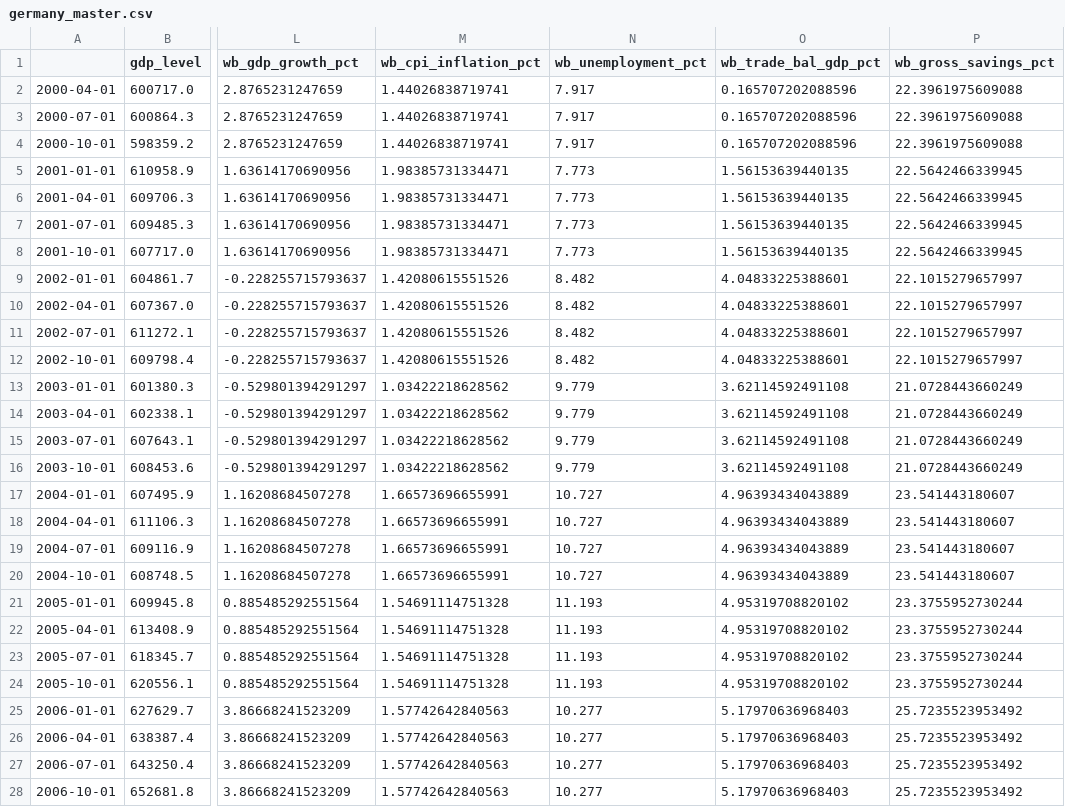
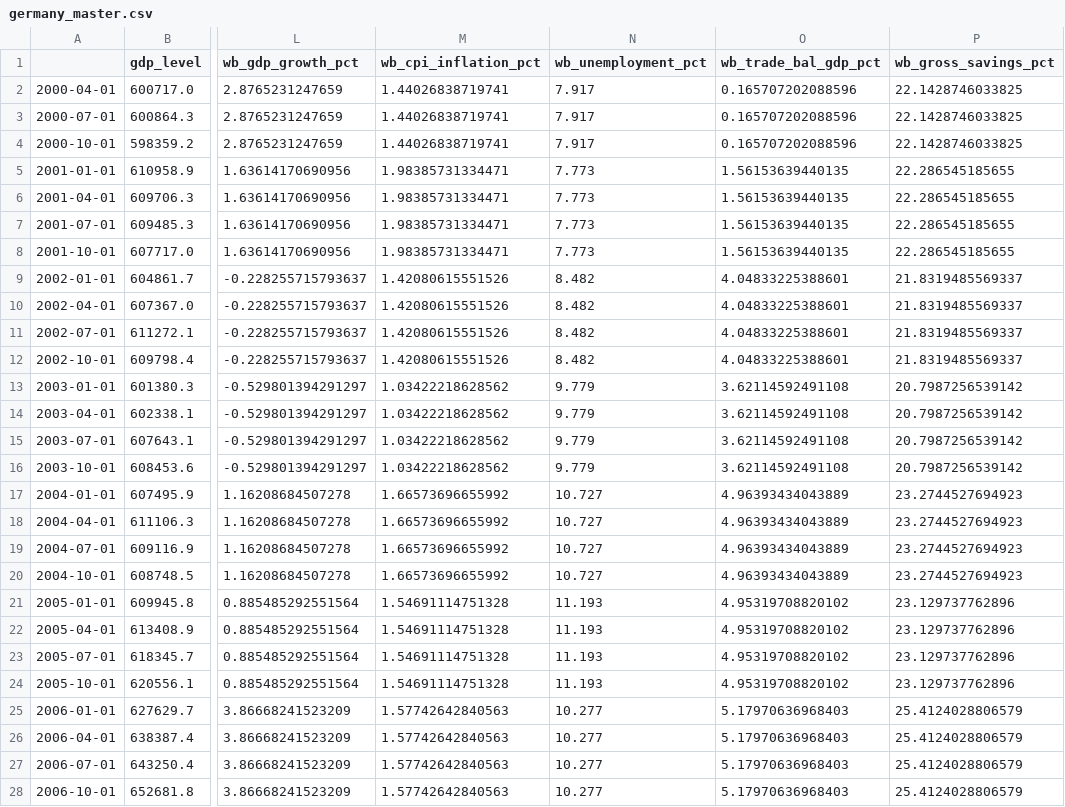
Before and after one commit to Yash1bajpai/Global-MacroForecast, a CSV file: data/processed/germany_master.csv, drawn as a sheet; only a part is shown, gaps mark what is left out; the diff covers the shown part only; the diff names each change by its address in the sheet, - before the commit and + after, or states it on an @@ line.

```diff
--- a/data/processed/germany_master.csv
+++ b/data/processed/germany_master.csv
-P2:P4 (wb_gross_savings_pct): 22.3961975609088
+P2:P4 (wb_gross_savings_pct): 22.1428746033825
-P5:P8 (wb_gross_savings_pct): 22.5642466339945
+P5:P8 (wb_gross_savings_pct): 22.286545185655
-P9:P12 (wb_gross_savings_pct): 22.1015279657997
+P9:P12 (wb_gross_savings_pct): 21.8319485569337
-P13:P16 (wb_gross_savings_pct): 21.0728443660249
+P13:P16 (wb_gross_savings_pct): 20.7987256539142
-M17:M20 (wb_cpi_inflation_pct): 1.66573696655991
+M17:M20 (wb_cpi_inflation_pct): 1.66573696655992
-P17:P20 (wb_gross_savings_pct): 23.541443180607
+P17:P20 (wb_gross_savings_pct): 23.2744527694923
-P21:P24 (wb_gross_savings_pct): 23.3755952730244
+P21:P24 (wb_gross_savings_pct): 23.129737762896
-P25:P28 (wb_gross_savings_pct): 25.7235523953492
+P25:P28 (wb_gross_savings_pct): 25.4124028806579
```
Also changed, not shown: 80 edited cells elsewhere in this file, data/features/germany_features.csv, data/features/global_features.csv, 36 other files.
